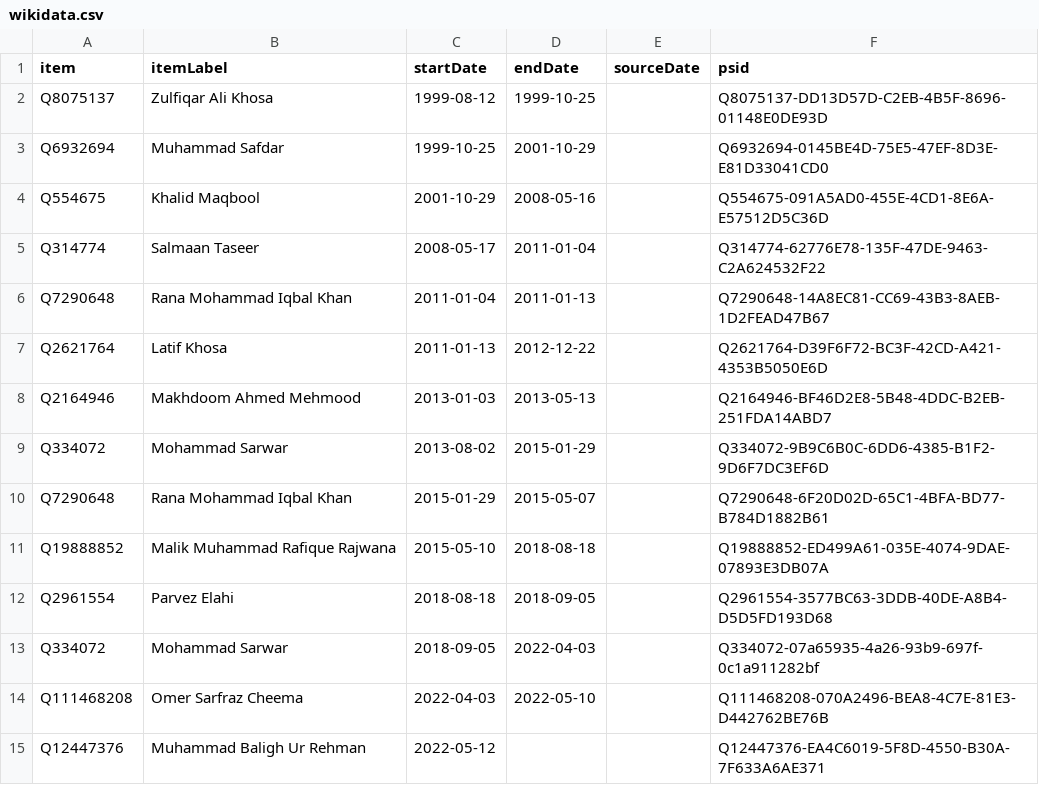
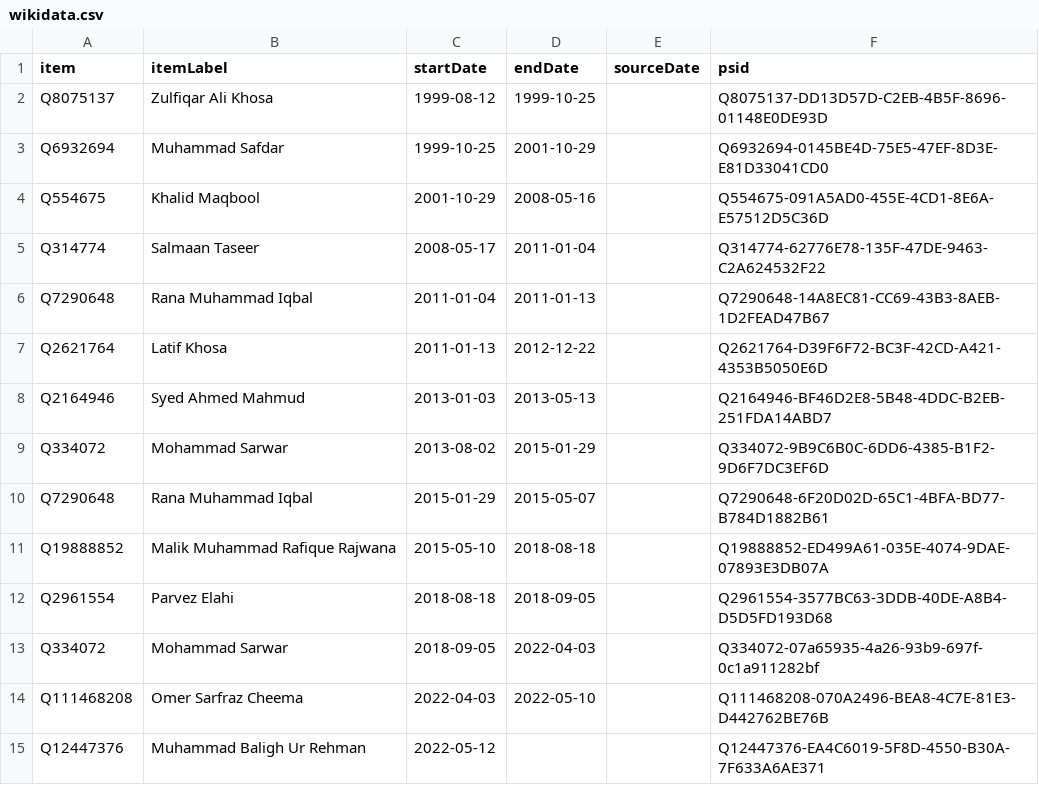
Before and after one commit to every-politician-scrapers/pakistan-ministers, a CSV file: sources/punjab-governor/wikidata.csv, drawn as a sheet.

Commit message:
Compare external sources to Wikidata

```diff
--- a/sources/punjab-governor/wikidata.csv
+++ b/sources/punjab-governor/wikidata.csv
@@ -5,7 +5,7 @@ Q554675,Khalid Maqbool,2001-10-29,2008-05-16,,Q554675-091A5AD0-455E-4CD1-8E6A-E5
 Q314774,Salmaan Taseer,2008-05-17,2011-01-04,,Q314774-62776E78-135F-47DE-9463-C2A624532F22
-Q7290648,Rana Mohammad Iqbal Khan,2011-01-04,2011-01-13,,Q7290648-14A8EC81-CC69-43B3-8AEB-1D2FEAD47B67
+Q7290648,Rana Muhammad Iqbal,2011-01-04,2011-01-13,,Q7290648-14A8EC81-CC69-43B3-8AEB-1D2FEAD47B67
 Q2621764,Latif Khosa,2011-01-13,2012-12-22,,Q2621764-D39F6F72-BC3F-42CD-A421-4353B5050E6D
-Q2164946,Makhdoom Ahmed Mehmood,2013-01-03,2013-05-13,,Q2164946-BF46D2E8-5B48-4DDC-B2EB-251FDA14ABD7
+Q2164946,Syed Ahmed Mahmud,2013-01-03,2013-05-13,,Q2164946-BF46D2E8-5B48-4DDC-B2EB-251FDA14ABD7
 Q334072,Mohammad Sarwar,2013-08-02,2015-01-29,,Q334072-9B9C6B0C-6DD6-4385-B1F2-9D6F7DC3EF6D
-Q7290648,Rana Mohammad Iqbal Khan,2015-01-29,2015-05-07,,Q7290648-6F20D02D-65C1-4BFA-BD77-B784D1882B61
+Q7290648,Rana Muhammad Iqbal,2015-01-29,2015-05-07,,Q7290648-6F20D02D-65C1-4BFA-BD77-B784D1882B61
 Q19888852,Malik Muhammad Rafique Rajwana,2015-05-10,2018-08-18,,Q19888852-ED499A61-035E-4074-9DAE-07893E3DB07A
```
Also changed, not shown: sources/governors-enwiki/wikidata.csv, sources/speaker/wikidata.csv, 9 other files.
